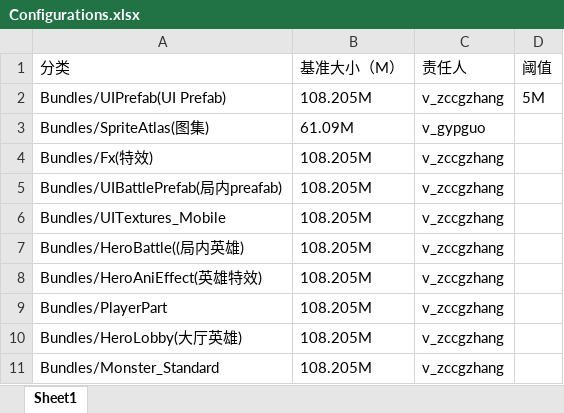
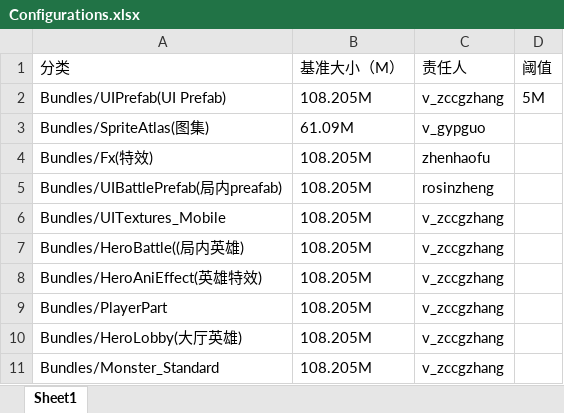
Before and after one commit to sorryzcc/pkg-alert-reduction, an Excel workbook: Configurations.xlsx, sheet Sheet1, drawn as a sheet; only a part is shown; values as stored, in another font and other column widths than the file's, no borders; the diff names each change by its address in the sheet, - before the commit and + after, or states it on an @@ line.

```diff
--- a/Configurations.xlsx (sheet Sheet1)
+++ b/Configurations.xlsx (sheet Sheet1)
-C4 (责任人): v_zccgzhang
+C4 (责任人): zhenhaofu
-C5 (责任人): v_zccgzhang
+C5 (责任人): rosinzheng
```
Also changed, not shown: 1 other file.
